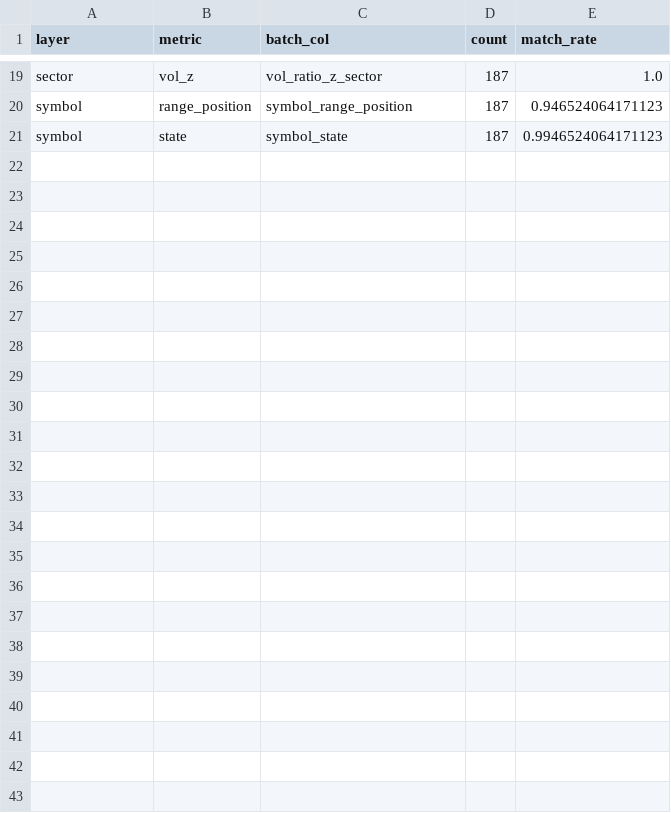
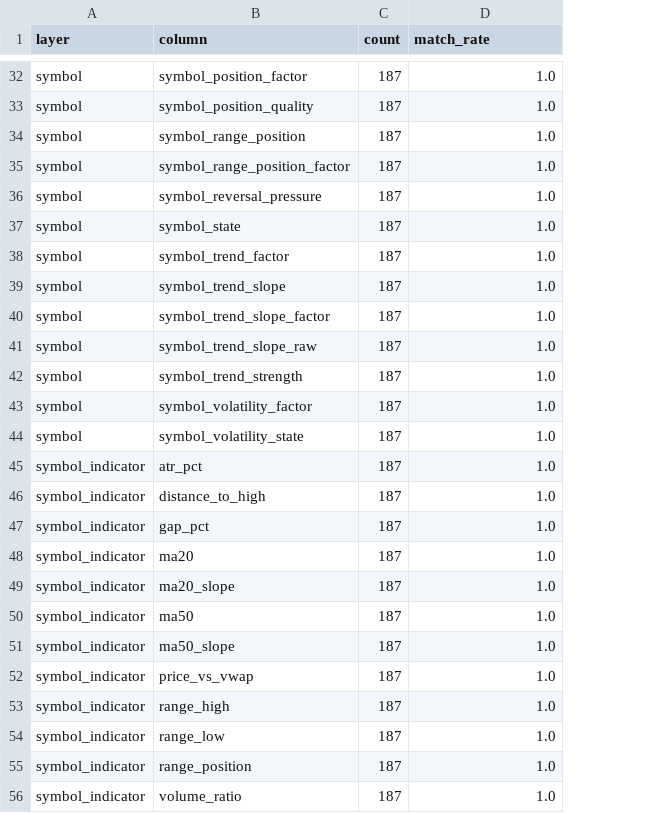
Before and after one commit to zmm021/alpha-research, a CSV file: pipeline/validation_columns_summary.csv, drawn as a sheet; only a part is shown, gaps mark what is left out; removed rows and columns are numbered as before the commit, all else as after; the diff covers the shown part only; the diff names each change by its address in the sheet, - before the commit and + after, or states it on an @@ line.

```diff
--- a/pipeline/validation_columns_summary.csv
+++ b/pipeline/validation_columns_summary.csv
-column B (metric), rows 19-21: vol_z | range_position | state
-B1: batch_col
+B1: column
-A32 (layer): sector
+A32 (layer): symbol
-B32 (column): vol_ratio_z_sector
+B32 (column): symbol_position_factor
+row 33: symbol | symbol_position_quality | 187 | 1.0
-D34 (match_rate): 0.946524064171123
+D34 (match_rate): 1.0
+row 35: symbol | symbol_range_position_factor | 187 | 1.0
+row 36: symbol | symbol_reversal_pressure | 187 | 1.0
-D37 (match_rate): 0.9946524064171123
+D37 (match_rate): 1.0
+row 38: symbol | symbol_trend_factor | 187 | 1.0
+row 39: symbol | symbol_trend_slope | 187 | 1.0
+row 40: symbol | symbol_trend_slope_factor | 187 | 1.0
+row 41: symbol | symbol_trend_slope_raw | 187 | 1.0
+row 42: symbol | symbol_trend_strength | 187 | 1.0
+row 43: symbol | symbol_volatility_factor | 187 | 1.0
+row 44: symbol | symbol_volatility_state | 187 | 1.0
+row 45: symbol_indicator | atr_pct | 187 | 1.0
+row 46: symbol_indicator | distance_to_high | 187 | 1.0
+row 47: symbol_indicator | gap_pct | 187 | 1.0
+row 48: symbol_indicator | ma20 | 187 | 1.0
+row 49: symbol_indicator | ma20_slope | 187 | 1.0
+row 50: symbol_indicator | ma50 | 187 | 1.0
+row 51: symbol_indicator | ma50_slope | 187 | 1.0
+row 52: symbol_indicator | price_vs_vwap | 187 | 1.0
+row 53: symbol_indicator | range_high | 187 | 1.0
+row 54: symbol_indicator | range_low | 187 | 1.0
+row 55: symbol_indicator | range_position | 187 | 1.0
+row 56: symbol_indicator | volume_ratio | 187 | 1.0
```
Also changed, not shown: 13 added rows and 6 moved rows elsewhere in this file, 5 other files.
